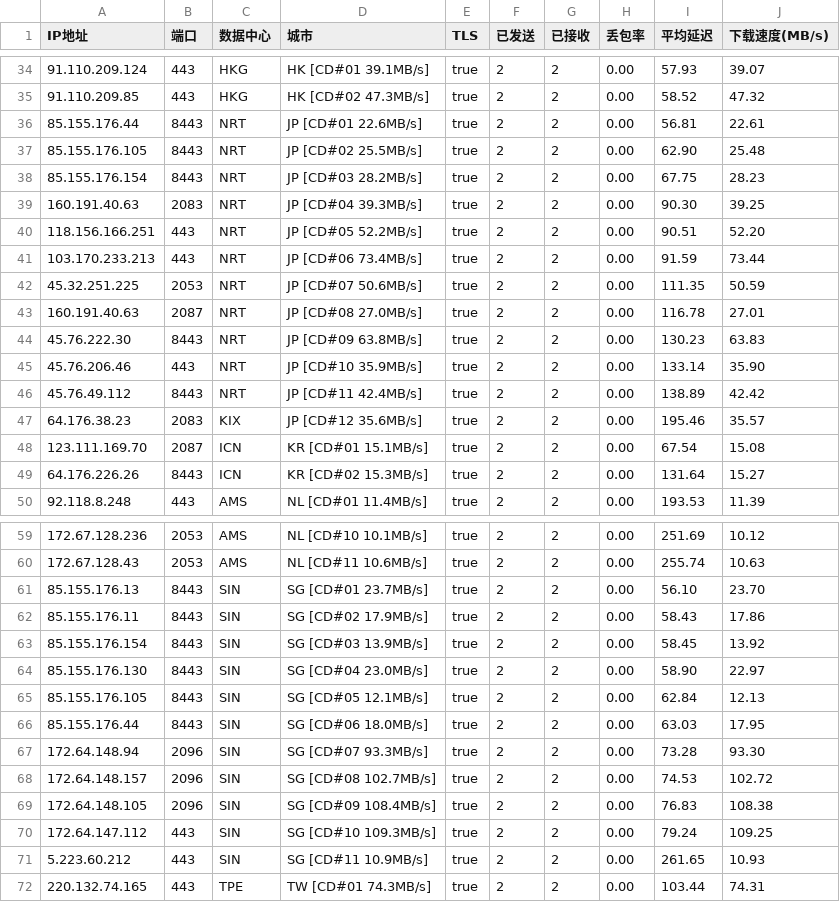
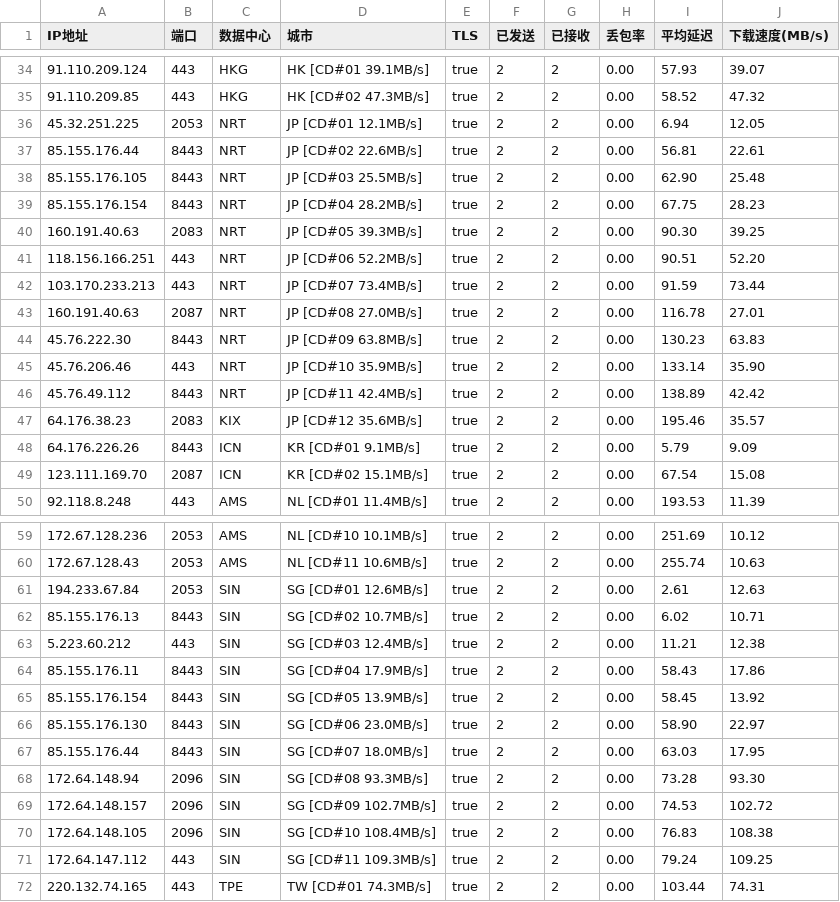
Before and after one commit to GuardSkill/CFOpt, a CSV file: CloudflareSpeedTest_CD.csv, drawn as a sheet; only a part is shown, gaps mark what is left out.

Commit message:
Update CloudflareSpeedTest_CD.csv

```diff
--- a/CloudflareSpeedTest_CD.csv
+++ b/CloudflareSpeedTest_CD.csv
@@ -35,9 +35,9 @@
 91.110.209.85,443,HKG,HK [CD#02 47.3MB/s],true,2,2,0.00,58.52,47.32
-85.155.176.44,8443,NRT,JP [CD#01 22.6MB/s],true,2,2,0.00,56.81,22.61
-85.155.176.105,8443,NRT,JP [CD#02 25.5MB/s],true,2,2,0.00,62.90,25.48
-85.155.176.154,8443,NRT,JP [CD#03 28.2MB/s],true,2,2,0.00,67.75,28.23
-160.191.40.63,2083,NRT,JP [CD#04 39.3MB/s],true,2,2,0.00,90.30,39.25
-118.156.166.251,443,NRT,JP [CD#05 52.2MB/s],true,2,2,0.00,90.51,52.20
-103.170.233.213,443,NRT,JP [CD#06 73.4MB/s],true,2,2,0.00,91.59,73.44
-45.32.251.225,2053,NRT,JP [CD#07 50.6MB/s],true,2,2,0.00,111.35,50.59
+45.32.251.225,2053,NRT,JP [CD#01 12.1MB/s],true,2,2,0.00,6.94,12.05
+85.155.176.44,8443,NRT,JP [CD#02 22.6MB/s],true,2,2,0.00,56.81,22.61
+85.155.176.105,8443,NRT,JP [CD#03 25.5MB/s],true,2,2,0.00,62.90,25.48
+85.155.176.154,8443,NRT,JP [CD#04 28.2MB/s],true,2,2,0.00,67.75,28.23
+160.191.40.63,2083,NRT,JP [CD#05 39.3MB/s],true,2,2,0.00,90.30,39.25
+118.156.166.251,443,NRT,JP [CD#06 52.2MB/s],true,2,2,0.00,90.51,52.20
+103.170.233.213,443,NRT,JP [CD#07 73.4MB/s],true,2,2,0.00,91.59,73.44
 160.191.40.63,2087,NRT,JP [CD#08 27.0MB/s],true,2,2,0.00,116.78,27.01
@@ -47,4 +47,4 @@
 64.176.38.23,2083,KIX,JP [CD#12 35.6MB/s],true,2,2,0.00,195.46,35.57
-123.111.169.70,2087,ICN,KR [CD#01 15.1MB/s],true,2,2,0.00,67.54,15.08
-64.176.226.26,8443,ICN,KR [CD#02 15.3MB/s],true,2,2,0.00,131.64,15.27
+64.176.226.26,8443,ICN,KR [CD#01 9.1MB/s],true,2,2,0.00,5.79,9.09
+123.111.169.70,2087,ICN,KR [CD#02 15.1MB/s],true,2,2,0.00,67.54,15.08
 92.118.8.248,443,AMS,NL [CD#01 11.4MB/s],true,2,2,0.00,193.53,11.39
@@ -60,13 +60,13 @@
 172.67.128.43,2053,AMS,NL [CD#11 10.6MB/s],true,2,2,0.00,255.74,10.63
-85.155.176.13,8443,SIN,SG [CD#01 23.7MB/s],true,2,2,0.00,56.10,23.70
-85.155.176.11,8443,SIN,SG [CD#02 17.9MB/s],true,2,2,0.00,58.43,17.86
-85.155.176.154,8443,SIN,SG [CD#03 13.9MB/s],true,2,2,0.00,58.45,13.92
-85.155.176.130,8443,SIN,SG [CD#04 23.0MB/s],true,2,2,0.00,58.90,22.97
-85.155.176.105,8443,SIN,SG [CD#05 12.1MB/s],true,2,2,0.00,62.84,12.13
-85.155.176.44,8443,SIN,SG [CD#06 18.0MB/s],true,2,2,0.00,63.03,17.95
-172.64.148.94,2096,SIN,SG [CD#07 93.3MB/s],true,2,2,0.00,73.28,93.30
-172.64.148.157,2096,SIN,SG [CD#08 102.7MB/s],true,2,2,0.00,74.53,102.72
-172.64.148.105,2096,SIN,SG [CD#09 108.4MB/s],true,2,2,0.00,76.83,108.38
-172.64.147.112,443,SIN,SG [CD#10 109.3MB/s],true,2,2,0.00,79.24,109.25
-5.223.60.212,443,SIN,SG [CD#11 10.9MB/s],true,2,2,0.00,261.65,10.93
+194.233.67.84,2053,SIN,SG [CD#01 12.6MB/s],true,2,2,0.00,2.61,12.63
+85.155.176.13,8443,SIN,SG [CD#02 10.7MB/s],true,2,2,0.00,6.02,10.71
+5.223.60.212,443,SIN,SG [CD#03 12.4MB/s],true,2,2,0.00,11.21,12.38
+85.155.176.11,8443,SIN,SG [CD#04 17.9MB/s],true,2,2,0.00,58.43,17.86
+85.155.176.154,8443,SIN,SG [CD#05 13.9MB/s],true,2,2,0.00,58.45,13.92
+85.155.176.130,8443,SIN,SG [CD#06 23.0MB/s],true,2,2,0.00,58.90,22.97
+85.155.176.44,8443,SIN,SG [CD#07 18.0MB/s],true,2,2,0.00,63.03,17.95
+172.64.148.94,2096,SIN,SG [CD#08 93.3MB/s],true,2,2,0.00,73.28,93.30
+172.64.148.157,2096,SIN,SG [CD#09 102.7MB/s],true,2,2,0.00,74.53,102.72
+172.64.148.105,2096,SIN,SG [CD#10 108.4MB/s],true,2,2,0.00,76.83,108.38
+172.64.147.112,443,SIN,SG [CD#11 109.3MB/s],true,2,2,0.00,79.24,109.25
 220.132.74.165,443,TPE,TW [CD#01 74.3MB/s],true,2,2,0.00,103.44,74.31
```
